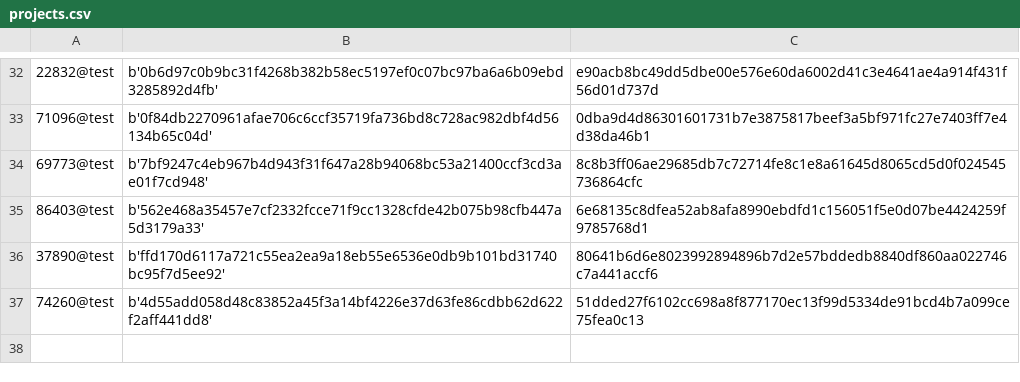
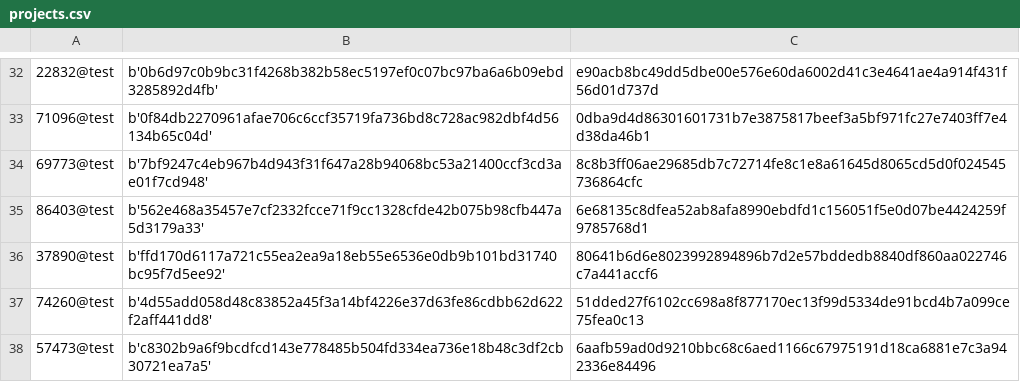
Before and after one commit to OliveiraEdu/d-OSP, a CSV file: datasets/projects.csv, drawn as a sheet; only a part is shown, gaps mark what is left out; the diff names each change by its address in the sheet, - before the commit and + after, or states it on an @@ line.

```diff
--- a/datasets/projects.csv
+++ b/datasets/projects.csv
+row 38: 57473@test | b'c8302b9a6f9bcdfcd143e778485b504fd334ea736e18b48c3df2cb30721ea7a5' | 6aafb59ad0d9210bbc68c6aed1166c67975191d18ca6881e7c3a942336e84496
```
Also changed, not shown: datasets/accounts.csv, 4 other files.
